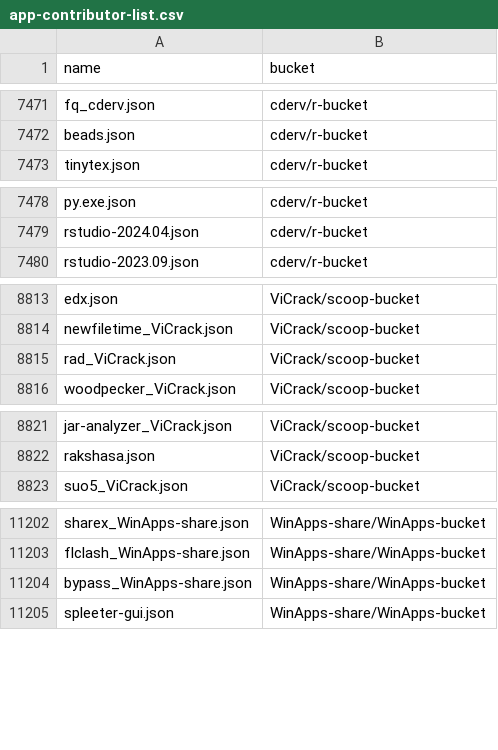
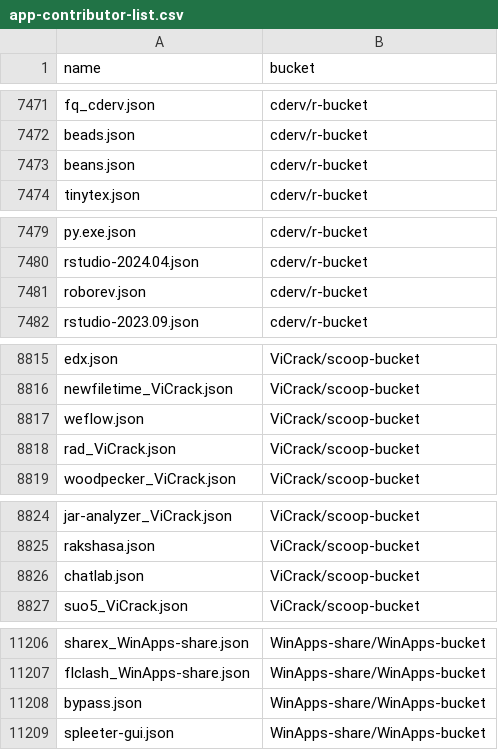
Before and after one commit to XiHanQWQ/scoop-apps, a CSV file: app-contributor-list.csv, drawn as a sheet; only a part is shown, gaps mark what is left out; the diff covers the shown part only.

```diff
--- a/app-contributor-list.csv
+++ b/app-contributor-list.csv
@@ -7472,2 +7472,3 @@ fq_cderv.json,cderv/r-bucket
 beads.json,cderv/r-bucket
+beans.json,cderv/r-bucket
 tinytex.json,cderv/r-bucket
@@ -7479,2 +7480,3 @@ py.exe.json,cderv/r-bucket
 rstudio-2024.04.json,cderv/r-bucket
+roborev.json,cderv/r-bucket
 rstudio-2023.09.json,cderv/r-bucket
@@ -8814,2 +8816,3 @@ edx.json,ViCrack/scoop-bucket
 newfiletime_ViCrack.json,ViCrack/scoop-bucket
+weflow.json,ViCrack/scoop-bucket
 rad_ViCrack.json,ViCrack/scoop-bucket
@@ -8822,2 +8825,3 @@ jar-analyzer_ViCrack.json,ViCrack/scoop-bucket
 rakshasa.json,ViCrack/scoop-bucket
+chatlab.json,ViCrack/scoop-bucket
 suo5_ViCrack.json,ViCrack/scoop-bucket
@@ -11203,3 +11207,3 @@ sharex_WinApps-share.json,WinApps-share/WinApps-bucket
 flclash_WinApps-share.json,WinApps-share/WinApps-bucket
-bypass_WinApps-share.json,WinApps-share/WinApps-bucket
+bypass.json,WinApps-share/WinApps-bucket
 spleeter-gui.json,WinApps-share/WinApps-bucket
```
Also changed, not shown: 1 edited cell elsewhere in this file, 51 other files.
